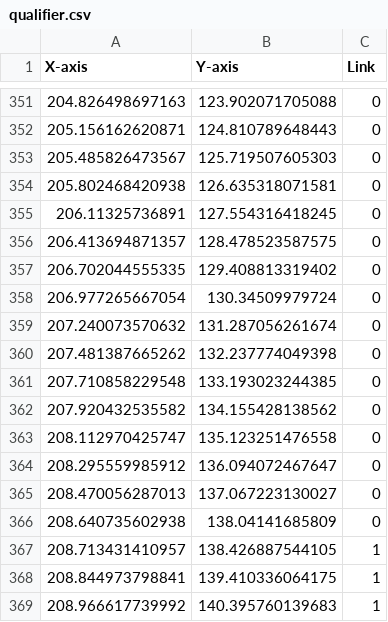
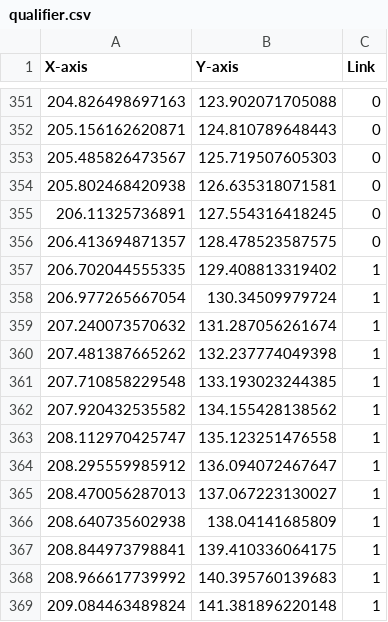
Before and after one commit to Yujinsuu/2023CAPSTONE_AutoCar_in_Ros2, a CSV file: AutoCarROS2/autocar_map/data/kcity/qualifier.csv, drawn as a sheet; only a part is shown, gaps mark what is left out; the shorter side is filled out with more unchanged rows.

```diff
--- a/AutoCarROS2/autocar_map/data/kcity/qualifier.csv
+++ b/AutoCarROS2/autocar_map/data/kcity/qualifier.csv
@@ -356,13 +356,12 @@
 206.413694871357,128.478523587575,0
-206.702044555335,129.408813319402,0
-206.977265667054,130.34509979724,0
-207.240073570632,131.287056261674,0
-207.481387665262,132.237774049398,0
-207.710858229548,133.193023244385,0
-207.920432535582,134.155428138562,0
-208.112970425747,135.123251476558,0
-208.295559985912,136.094072467647,0
-208.470056287013,137.067223130027,0
-208.640735602938,138.04141685809,0
-208.713431410957,138.426887544105,1
+206.702044555335,129.408813319402,1
+206.977265667054,130.34509979724,1
+207.240073570632,131.287056261674,1
+207.481387665262,132.237774049398,1
+207.710858229548,133.193023244385,1
+207.920432535582,134.155428138562,1
+208.112970425747,135.123251476558,1
+208.295559985912,136.094072467647,1
+208.470056287013,137.067223130027,1
+208.640735602938,138.04141685809,1
 208.844973798841,139.410336064175,1
```
Also changed, not shown: 10 other files.
